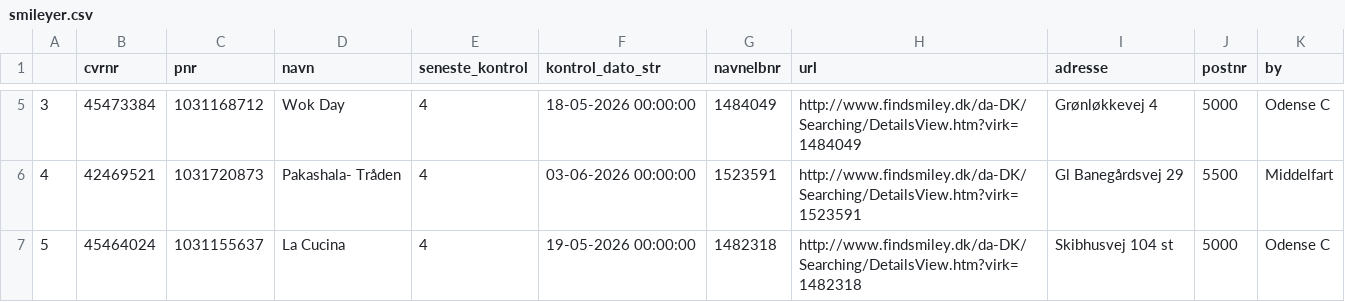
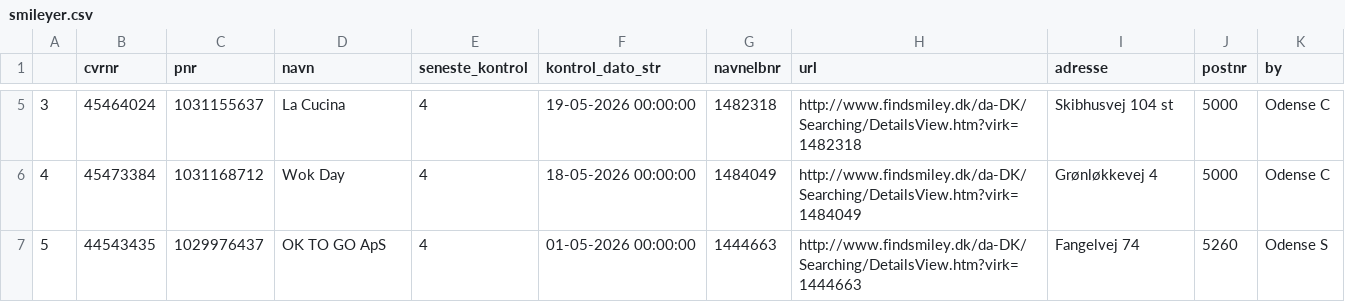
Before and after one commit to TV2-Fyn/scraping-af-foedevarestyrelsens-smileyordning, a CSV file: csv/smileyer.csv, drawn as a sheet; only a part is shown, gaps mark what is left out; the diff covers the shown part only.

```diff
--- a/csv/smileyer.csv
+++ b/csv/smileyer.csv
@@ -5,3 +5,3 @@
-3,45473384,1031168712,Wok Day ,4,18-05-2026 00:00:00,1484049,http://www.findsmiley.dk/da-DK/Searching/DetailsView.htm?virk=1484049,Grønløkkevej 4  ,5000,Odense C
-4,42469521,1031720873,Pakashala- Tråden ,4,03-06-2026 00:00:00,1523591,http://www.findsmiley.dk/da-DK/Searching/DetailsView.htm?virk=1523591,Gl Banegårdsvej 29  ,5500,Middelfart
-5,45464024,1031155637,La Cucina ,4,19-05-2026 00:00:00,1482318,http://www.findsmiley.dk/da-DK/Searching/DetailsView.htm?virk=1482318,Skibhusvej 104 st ,5000,Odense C
+3,45464024,1031155637,La Cucina ,4,19-05-2026 00:00:00,1482318,http://www.findsmiley.dk/da-DK/Searching/DetailsView.htm?virk=1482318,Skibhusvej 104 st ,5000,Odense C
+4,45473384,1031168712,Wok Day ,4,18-05-2026 00:00:00,1484049,http://www.findsmiley.dk/da-DK/Searching/DetailsView.htm?virk=1484049,Grønløkkevej 4  ,5000,Odense C
+5,44543435,1029976437,OK TO GO ApS ,4,01-05-2026 00:00:00,1444663,http://www.findsmiley.dk/da-DK/Searching/DetailsView.htm?virk=1444663,Fangelvej 74  ,5260,Odense S
```
Also changed, not shown: 72 edited cells elsewhere in this file, csv/nye-sure-smileyer.csv.
